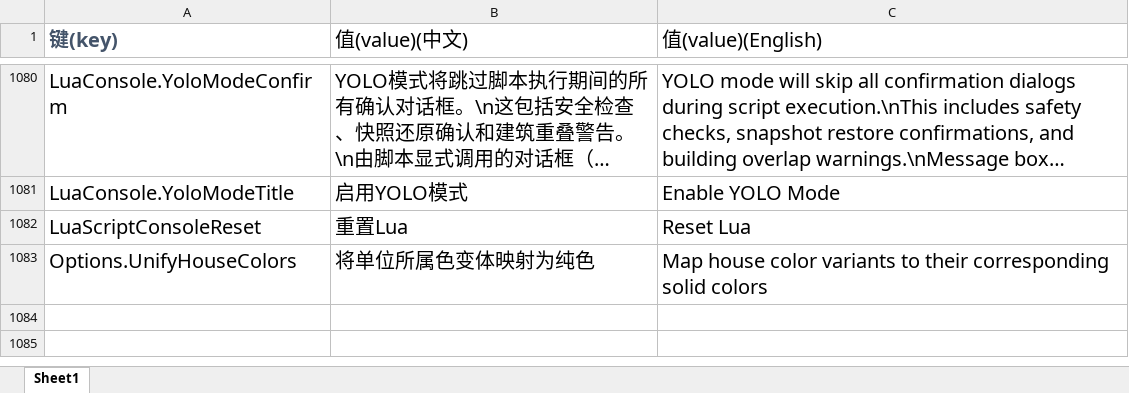
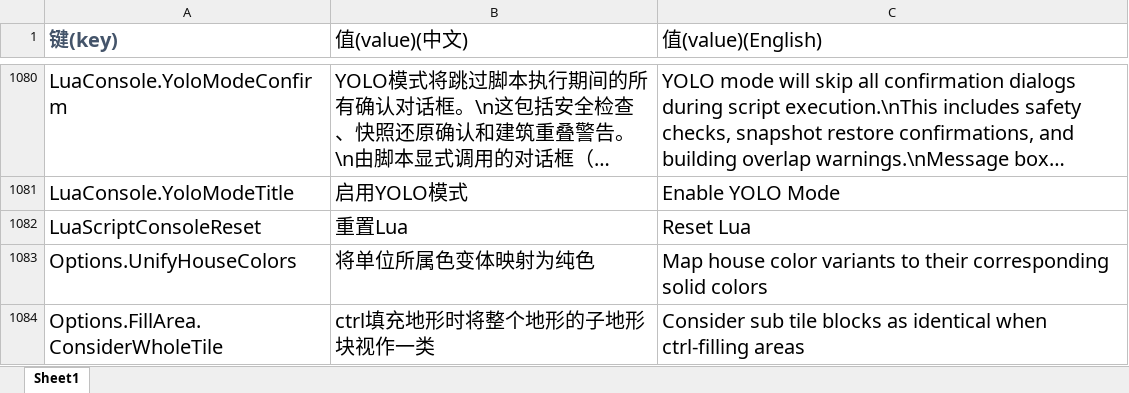
Before and after one commit to rayrina811/FA2sp, an Excel workbook: Supplementary/文档/FALanguage新增标签.xlsx, sheet Sheet1, drawn as a sheet; only a part is shown, gaps mark what is left out; long unchanged cells end in …; values as stored, in another font and other column widths than the file's, no borders; the diff names each change by its address in the sheet, - before the commit and + after, or states it on an @@ line.

Commit message:
add FillArea.ConsiderWholeTile

```diff
--- a/Supplementary/文档/FALanguage新增标签.xlsx (sheet Sheet1)
+++ b/Supplementary/文档/FALanguage新增标签.xlsx (sheet Sheet1)
+row 1084: Options.FillArea.ConsiderWholeTile | ctrl填充地形时将整个地形的子地形块视作一类 | Consider sub tile blocks as identical when ctrl-filling areas
```
Also changed, not shown: 8 other files.
